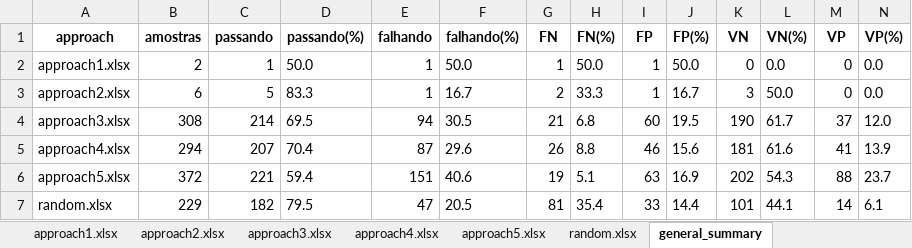
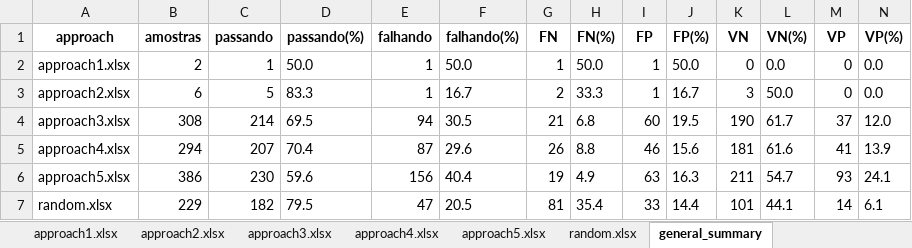
Before and after one commit to filipegl/template-generator, an Excel workbook: notebooks_rotten_tomatoes/test_cases_rotten_tomatoes_adson/summary.xlsx, sheet general_summary, drawn as a sheet; only a part is shown; values as stored, in another font and other column widths than the file's, no borders; the diff names each change by its address in the sheet, - before the commit and + after, or states it on an @@ line.

Commit message:
approach5 corrected and new summary generated

```diff
--- a/notebooks_rotten_tomatoes/test_cases_rotten_tomatoes_adson/summary.xlsx (sheet general_summary)
+++ b/notebooks_rotten_tomatoes/test_cases_rotten_tomatoes_adson/summary.xlsx (sheet general_summary)
-B6 (amostras): 372
+B6 (amostras): 386
-C6 (passando): 221
+C6 (passando): 230
-D6 (passando(%)): 59.4
+D6 (passando(%)): 59.6
-E6 (falhando): 151
+E6 (falhando): 156
-F6 (falhando(%)): 40.6
+F6 (falhando(%)): 40.4
-H6 (FN(%)): 5.1
+H6 (FN(%)): 4.9
-J6 (FP(%)): 16.9
+J6 (FP(%)): 16.3
-K6 (VN): 202
+K6 (VN): 211
-L6 (VN(%)): 54.3
+L6 (VN(%)): 54.7
-M6 (VP): 88
+M6 (VP): 93
-N6 (VP(%)): 23.7
+N6 (VP(%)): 24.1
```
Also changed, not shown: sheet approach5.xlsx, notebooks_rotten_tomatoes/test_cases_rotten_tomatoes_adson/approach5.xlsx.
